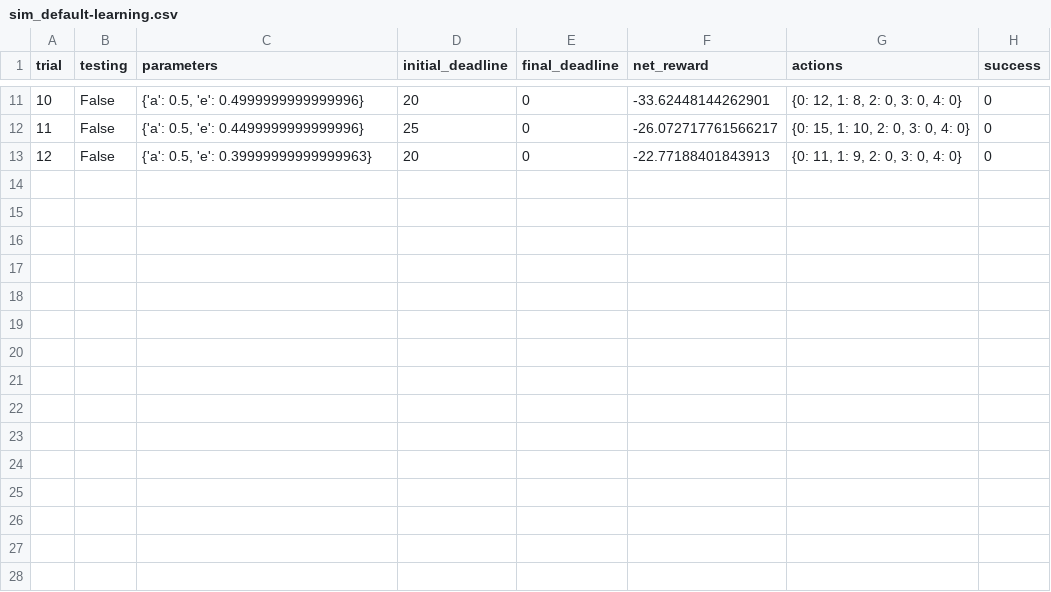
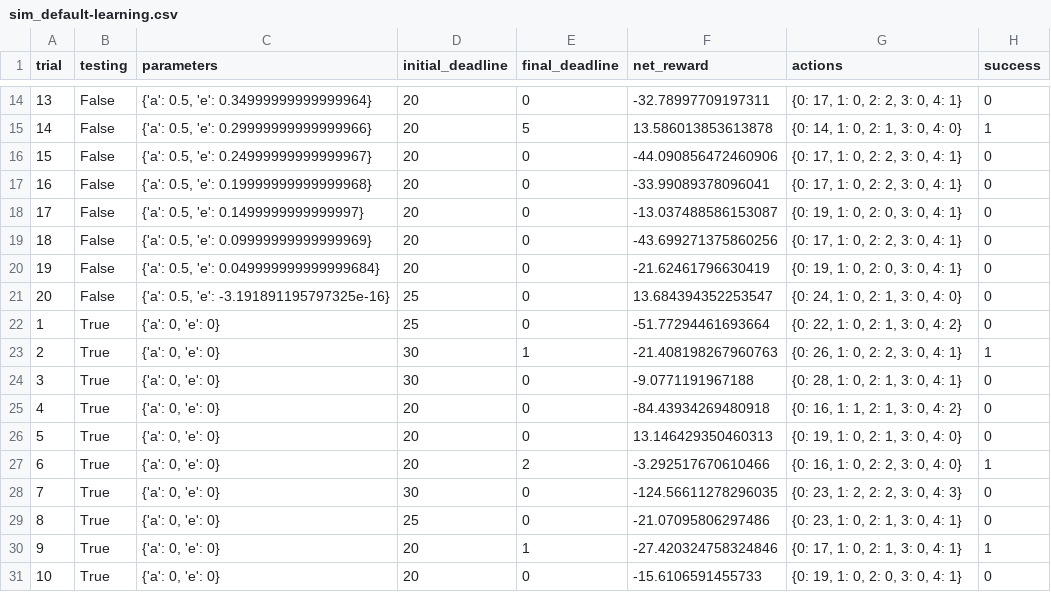
Before and after one commit to pexea12/machine-learning, a CSV file: smartcab/logs/sim_default-learning.csv, drawn as a sheet; only a part is shown, gaps mark what is left out; addresses are those after the commit; the diff covers the shown part only; the diff names each change by its address in the sheet, - before the commit and + after, or states it on an @@ line.

```diff
--- a/smartcab/logs/sim_default-learning.csv
+++ b/smartcab/logs/sim_default-learning.csv
@@ column A (trial) renumbered between rows 7 and 20 @@
-C14 (parameters): {'a': 0.5, 'e': 0.4999999999999996}
+C14 (parameters): {'a': 0.5, 'e': 0.34999999999999964}
-F14 (net_reward): -33.62448144262901
+F14 (net_reward): -32.78997709197311
-G14 (actions): {0: 12, 1: 8, 2: 0, 3: 0, 4: 0}
+G14 (actions): {0: 17, 1: 0, 2: 2, 3: 0, 4: 1}
+row 15: 14 | False | {'a': 0.5, 'e': 0.29999999999999966} | 20 | 5 | 13.586013853613878 | {0: 14, 1: 0, 2: 1, 3: 0, 4: 0} | 1
+row 16: 15 | False | {'a': 0.5, 'e': 0.24999999999999967} | 20 | 0 | -44.090856472460906 | {0: 17, 1: 0, 2: 2, 3: 0, 4: 1} | 0
+row 17: 16 | False | {'a': 0.5, 'e': 0.19999999999999968} | 20 | 0 | -33.99089378096041 | {0: 17, 1: 0, 2: 2, 3: 0, 4: 1} | 0
-C18 (parameters): {'a': 0.5, 'e': 0.4499999999999996}
+C18 (parameters): {'a': 0.5, 'e': 0.1499999999999997}
-D18 (initial_deadline): 25
+D18 (initial_deadline): 20
-F18 (net_reward): -26.072717761566217
+F18 (net_reward): -13.037488586153087
-G18 (actions): {0: 15, 1: 10, 2: 0, 3: 0, 4: 0}
+G18 (actions): {0: 19, 1: 0, 2: 0, 3: 0, 4: 1}
+row 19: 18 | False | {'a': 0.5, 'e': 0.09999999999999969} | 20 | 0 | -43.699271375860256 | {0: 17, 1: 0, 2: 2, 3: 0, 4: 1} | 0
-C20 (parameters): {'a': 0.5, 'e': 0.39999999999999963}
+C20 (parameters): {'a': 0.5, 'e': 0.049999999999999684}
-F20 (net_reward): -22.77188401843913
+F20 (net_reward): -21.62461796630419
-G20 (actions): {0: 11, 1: 9, 2: 0, 3: 0, 4: 0}
+G20 (actions): {0: 19, 1: 0, 2: 0, 3: 0, 4: 1}
+row 21: 20 | False | {'a': 0.5, 'e': -3.191891195797325e-16} | 25 | 0 | 13.684394352253547 | {0: 24, 1: 0, 2: 1, 3: 0, 4: 0} | 0
+row 22: 1 | True | {'a': 0, 'e': 0} | 25 | 0 | -51.77294461693664 | {0: 22, 1: 0, 2: 1, 3: 0, 4: 2} | 0
+row 23: 2 | True | {'a': 0, 'e': 0} | 30 | 1 | -21.408198267960763 | {0: 26, 1: 0, 2: 2, 3: 0, 4: 1} | 1
+row 24: 3 | True | {'a': 0, 'e': 0} | 30 | 0 | -9.0771191967188 | {0: 28, 1: 0, 2: 1, 3: 0, 4: 1} | 0
+row 25: 4 | True | {'a': 0, 'e': 0} | 20 | 0 | -84.43934269480918 | {0: 16, 1: 1, 2: 1, 3: 0, 4: 2} | 0
+row 26: 5 | True | {'a': 0, 'e': 0} | 20 | 0 | 13.146429350460313 | {0: 19, 1: 0, 2: 1, 3: 0, 4: 0} | 0
+row 27: 6 | True | {'a': 0, 'e': 0} | 20 | 2 | -3.292517670610466 | {0: 16, 1: 0, 2: 2, 3: 0, 4: 0} | 1
+row 28: 7 | True | {'a': 0, 'e': 0} | 30 | 0 | -124.56611278296035 | {0: 23, 1: 2, 2: 2, 3: 0, 4: 3} | 0
+row 29: 8 | True | {'a': 0, 'e': 0} | 25 | 0 | -21.07095806297486 | {0: 23, 1: 0, 2: 1, 3: 0, 4: 1} | 0
+row 30: 9 | True | {'a': 0, 'e': 0} | 20 | 1 | -27.420324758324846 | {0: 17, 1: 0, 2: 1, 3: 0, 4: 1} | 1
+row 31: 10 | True | {'a': 0, 'e': 0} | 20 | 0 | -15.6106591455733 | {0: 19, 1: 0, 2: 0, 3: 0, 4: 1} | 0
```
Also changed, not shown: 3 added rows and 26 edited cells elsewhere in this file, smartcab/logs/sim_no-learning.csv, 7 other files.
